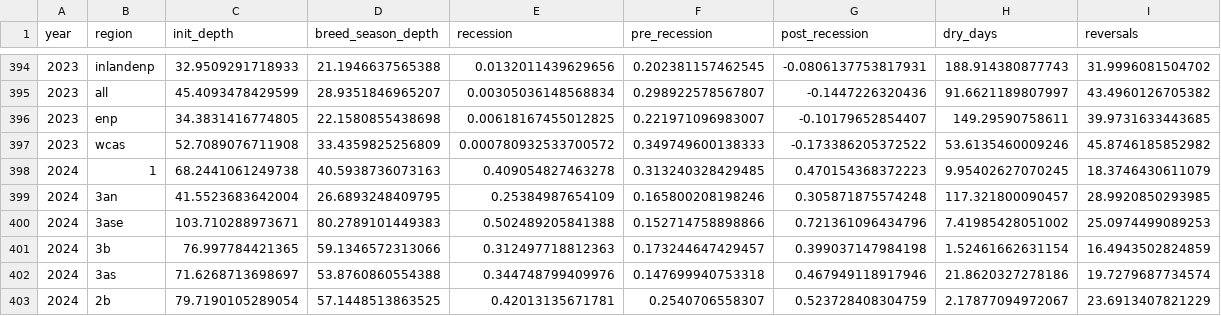
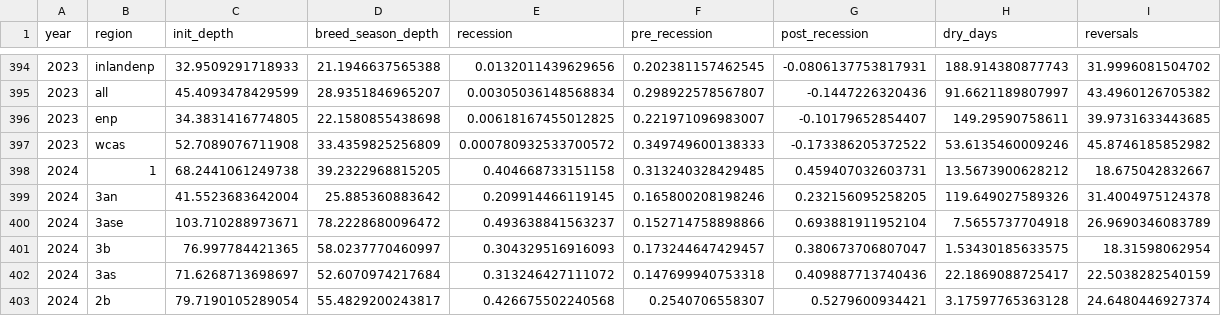
Before and after one commit to weecology/EvergladesWadingBird, a CSV file: Water/eden_covariates.csv, drawn as a sheet; only a part is shown, gaps mark what is left out; the diff covers the shown part only.

```diff
--- a/Water/eden_covariates.csv
+++ b/Water/eden_covariates.csv
@@ -397,7 +397,7 @@ year,region,init_depth,breed_season_depth,recession,pre_recession,post_recession
 2023,wcas,52.7089076711908,33.4359825256809,0.000780932533700572,0.349749600138333,-0.173386205372522,53.6135460009246,45.8746185852982
-2024,1,68.2441061249738,40.5938736073163,0.409054827463278,0.313240328429485,0.470154368372223,9.95402627070245,18.3746430611079
-2024,3an,41.5523683642004,26.6893248409795,0.25384987654109,0.165800208198246,0.305871875574248,117.321800090457,28.9920850293985
-2024,3ase,103.710288973671,80.2789101449383,0.502489205841388,0.152714758898866,0.721361096434796,7.41985428051002,25.0974499089253
-2024,3b,76.997784421365,59.1346572313066,0.312497718812363,0.173244647429457,0.399037147984198,1.52461662631154,16.4943502824859
-2024,3as,71.6268713698697,53.8760860554388,0.344748799409976,0.147699940753318,0.467949118917946,21.8620327278186,19.7279687734574
-2024,2b,79.7190105289054,57.1448513863525,0.42013135671781,0.2540706558307,0.523728408304759,2.17877094972067,23.6913407821229
+2024,1,68.2441061249738,39.2322968815205,0.404668733151158,0.313240328429485,0.459407032603731,13.5673900628212,18.675042832667
+2024,3an,41.5523683642004,25.885360883642,0.209914466119145,0.165800208198246,0.232156095258205,119.649027589326,31.4004975124378
+2024,3ase,103.710288973671,78.2228680096472,0.493638841563237,0.152714758898866,0.693881911952104,7.5655737704918,26.9690346083789
+2024,3b,76.997784421365,58.0237770460997,0.304329516916093,0.173244647429457,0.380673706807047,1.53430185633575,18.31598062954
+2024,3as,71.6268713698697,52.6070974217684,0.313246427111072,0.147699940753318,0.409887713740436,22.1869088725417,22.5038282540159
+2024,2b,79.7190105289054,55.4829200243817,0.426675502240568,0.2540706558307,0.5279600934421,3.17597765363128,24.6480446927374
```
Also changed, not shown: 30 edited cells elsewhere in this file, Water/last_download.csv, 1 other file.
